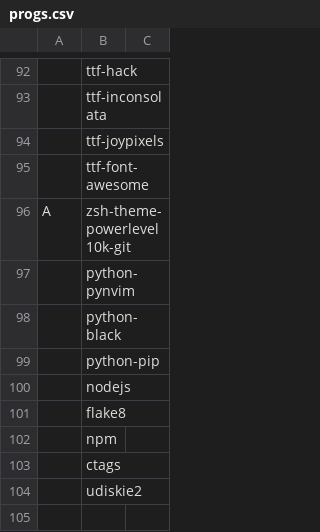
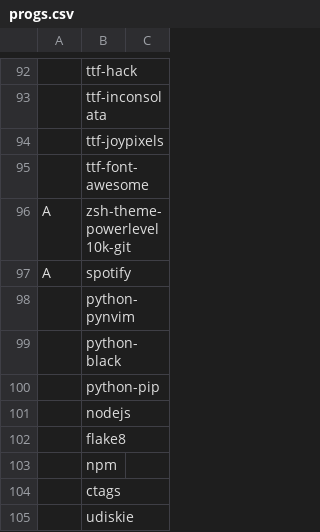
Before and after one commit to GorveenN/rice, a CSV file: .config/progs.csv, drawn as a sheet; only a part is shown, gaps mark what is left out; addresses are those after the commit; the diff names each change by its address in the sheet, - before the commit and + after, or states it on an @@ line.

```diff
--- a/.config/progs.csv
+++ b/.config/progs.csv
+row 97: A | spotify
-B105: udiskie2
+B105: udiskie
```
Also changed, not shown: 1 other file.
